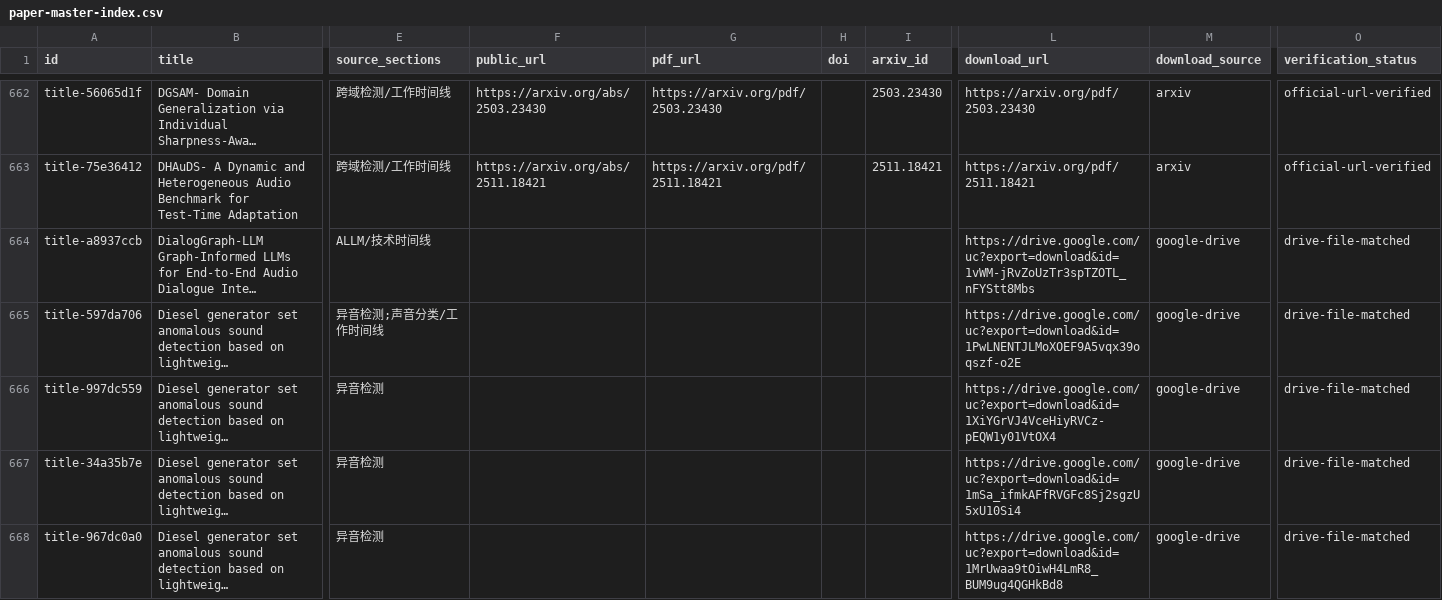
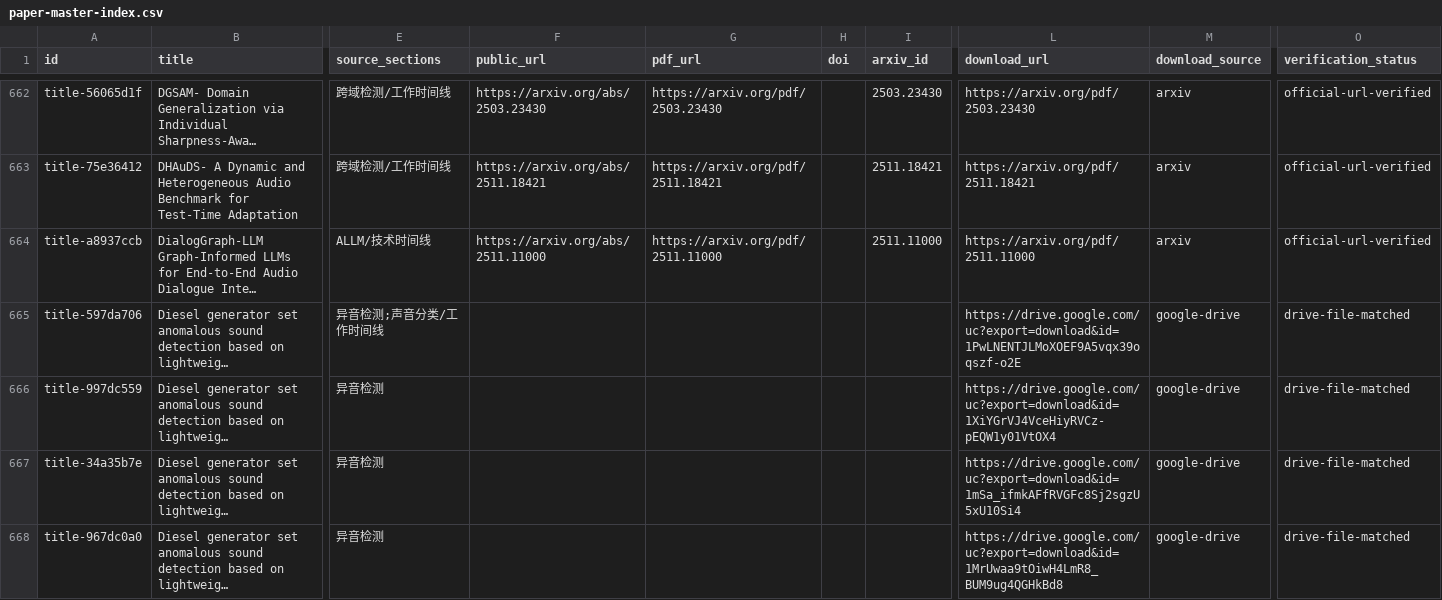
Before and after one commit to zhho9493-tech/awesome-sound-detection, a CSV file: resources/paper-master-index.csv, drawn as a sheet; only a part is shown, gaps mark what is left out; long unchanged cells end in …; the diff covers the shown part only; the diff names each change by its address in the sheet, - before the commit and + after, or states it on an @@ line.

```diff
--- a/resources/paper-master-index.csv
+++ b/resources/paper-master-index.csv
-F664 (public_url): (empty)
+F664 (public_url): https://arxiv.org/abs/2511.11000
-G664 (pdf_url): (empty)
+G664 (pdf_url): https://arxiv.org/pdf/2511.11000
-I664 (arxiv_id): (empty)
+I664 (arxiv_id): 2511.11000
-L664 (download_url): https://drive.google.com/uc?export=download&id=1vWM-jRvZoUzTr3spTZOTL_nFYStt8Mbs
+L664 (download_url): https://arxiv.org/pdf/2511.11000
-M664 (download_source): google-drive
+M664 (download_source): arxiv
-O664 (verification_status): drive-file-matched
+O664 (verification_status): official-url-verified
```
Also changed, not shown: 162 edited cells elsewhere in this file, 3 other files.
